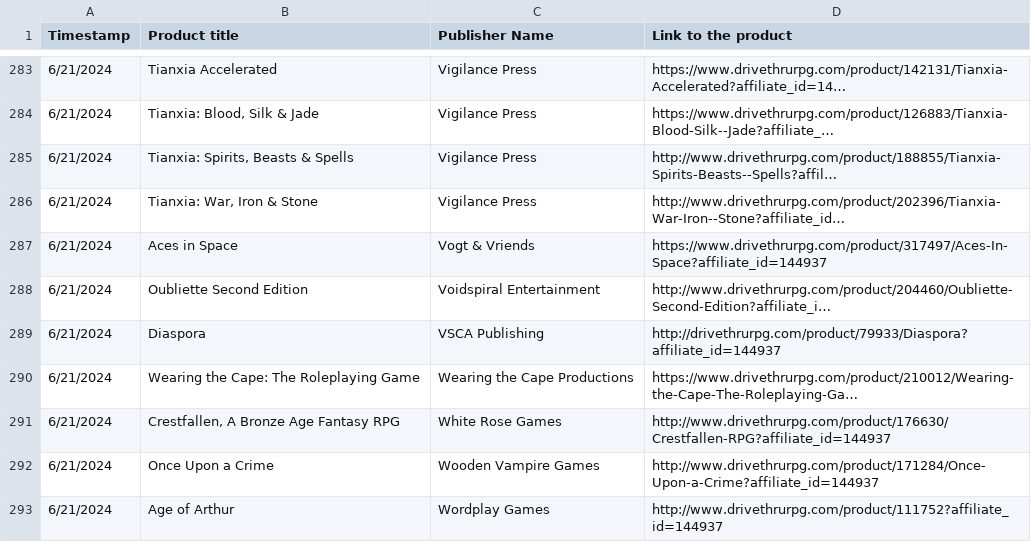
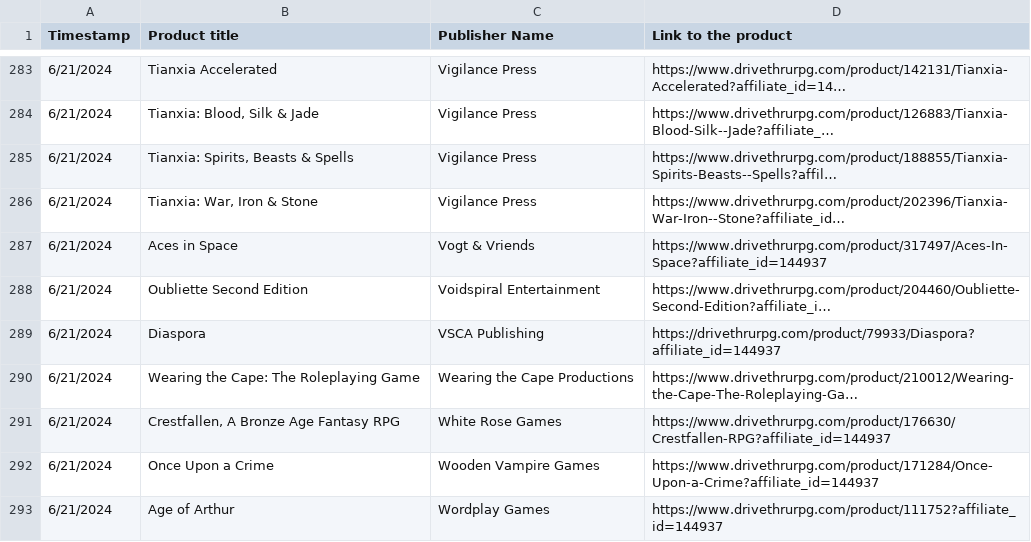
Before and after one commit to fate-srd/fate-product-list, a CSV file: fate-product-list.csv, drawn as a sheet; only a part is shown, gaps mark what is left out; the diff covers the shown part only.

Commit message:
update to https

```diff
--- a/fate-product-list.csv
+++ b/fate-product-list.csv
@@ -284,10 +284,10 @@ Timestamp,Product title,Publisher Name,Link to the product
 6/21/2024,"Tianxia: Blood, Silk & Jade",Vigilance Press,https://www.drivethrurpg.com/product/126883/Tianxia-Blood-Silk--Jade?affiliate_…
-6/21/2024,"Tianxia: Spirits, Beasts & Spells",Vigilance Press,http://www.drivethrurpg.com/product/188855/Tianxia-Spirits-Beasts--Spells?affil…
-6/21/2024,"Tianxia: War, Iron & Stone",Vigilance Press,http://www.drivethrurpg.com/product/202396/Tianxia-War-Iron--Stone?affiliate_id…
+6/21/2024,"Tianxia: Spirits, Beasts & Spells",Vigilance Press,https://www.drivethrurpg.com/product/188855/Tianxia-Spirits-Beasts--Spells?affil…
+6/21/2024,"Tianxia: War, Iron & Stone",Vigilance Press,https://www.drivethrurpg.com/product/202396/Tianxia-War-Iron--Stone?affiliate_id…
 6/21/2024,Aces in Space,Vogt & Vriends,https://www.drivethrurpg.com/product/317497/Aces-In-Space?affiliate_id=144937
-6/21/2024,Oubliette Second Edition,Voidspiral Entertainment,http://www.drivethrurpg.com/product/204460/Oubliette-Second-Edition?affiliate_i…
-6/21/2024,Diaspora,VSCA Publishing,http://drivethrurpg.com/product/79933/Diaspora?affiliate_id=144937
+6/21/2024,Oubliette Second Edition,Voidspiral Entertainment,https://www.drivethrurpg.com/product/204460/Oubliette-Second-Edition?affiliate_i…
+6/21/2024,Diaspora,VSCA Publishing,https://drivethrurpg.com/product/79933/Diaspora?affiliate_id=144937
 6/21/2024,Wearing the Cape: The Roleplaying Game,Wearing the Cape Productions,https://www.drivethrurpg.com/product/210012/Wearing-the-Cape-The-Roleplaying-Ga…
-6/21/2024,"Crestfallen, A Bronze Age Fantasy RPG",White Rose Games,http://www.drivethrurpg.com/product/176630/Crestfallen-RPG?affiliate_id=144937
-6/21/2024,Once Upon a Crime,Wooden Vampire Games,http://www.drivethrurpg.com/product/171284/Once-Upon-a-Crime?affiliate_id=144937
-6/21/2024,Age of Arthur,Wordplay Games,http://www.drivethrurpg.com/product/111752?affiliate_id=144937
+6/21/2024,"Crestfallen, A Bronze Age Fantasy RPG",White Rose Games,https://www.drivethrurpg.com/product/176630/Crestfallen-RPG?affiliate_id=144937
+6/21/2024,Once Upon a Crime,Wooden Vampire Games,https://www.drivethrurpg.com/product/171284/Once-Upon-a-Crime?affiliate_id=144937
+6/21/2024,Age of Arthur,Wordplay Games,https://www.drivethrurpg.com/product/111752?affiliate_id=144937
```
Also changed, not shown: 89 edited cells elsewhere in this file, 1 other file.
